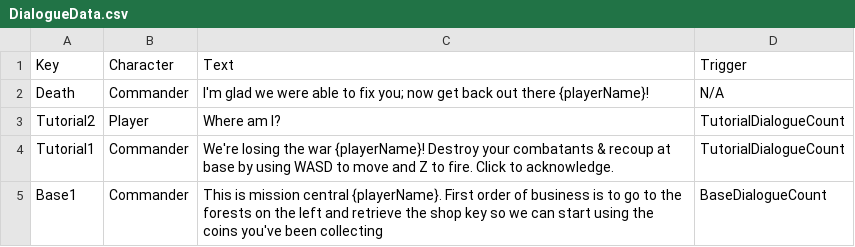
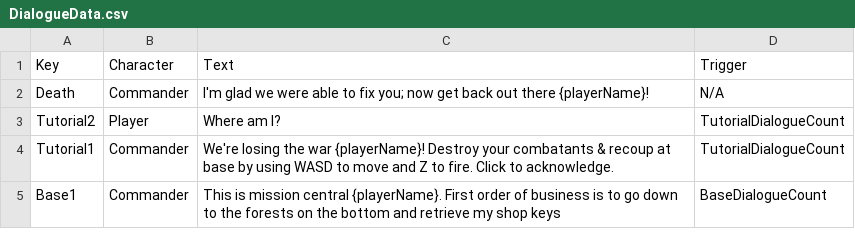
Before and after one commit to SauravPoudyel/CSE3902-G3Repo-2025, a CSV file: Sprint0/Data/DialogueData.csv, drawn as a sheet.

```diff
--- a/Sprint0/Data/DialogueData.csv
+++ b/Sprint0/Data/DialogueData.csv
@@ -4,2 +4,2 @@ Tutorial2,Player,"Where am I?",TutorialDialogueCount
 Tutorial1,Commander,"We're losing the war {playerName}! Destroy your combatants & recoup at base by using WASD to move and Z to fire. Click to acknowledge.", TutorialDialogueCount
-Base1,Commander,"This is mission central {playerName}. First order of business is to go to the forests on the left and retrieve the shop key so we can start using the coins you've been collecting",BaseDialogueCount
+Base1,Commander,"This is mission central {playerName}. First order of business is to go down to the forests on the bottom and retrieve my shop keys",BaseDialogueCount
```
Also changed, not shown: Sprint0/Data/playerDataFile.csv, 7 other files.
